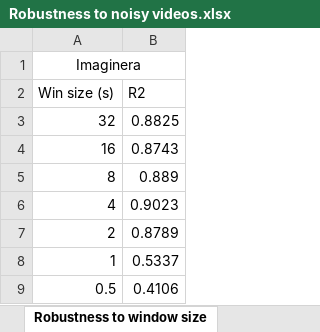
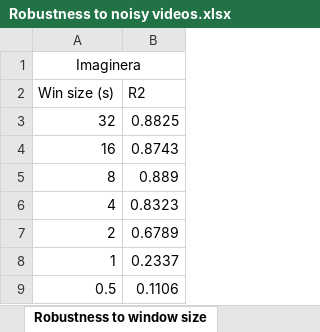
Before and after one commit to cfangyen/Imaginera, an Excel workbook: Software_Packages/Package_PerformanceVisual/Robustness to noisy videos.xlsx, sheet Robustness to window size, drawn as a sheet; values as stored, in another font and other column widths than the file's, no borders; the diff names each change by its address in the sheet, - before the commit and + after, or states it on an @@ line.

Commit message:
Add files via upload

```diff
--- a/Software_Packages/Package_PerformanceVisual/Robustness to noisy videos.xlsx (sheet Robustness to window size)
+++ b/Software_Packages/Package_PerformanceVisual/Robustness to noisy videos.xlsx (sheet Robustness to window size)
-B6 (R2): 0.9023
+B6 (R2): 0.8323
-B7 (R2): 0.8789
+B7 (R2): 0.6789
-B8 (R2): 0.5337
+B8 (R2): 0.2337
-B9 (R2): 0.4106
+B9 (R2): 0.1106
```
